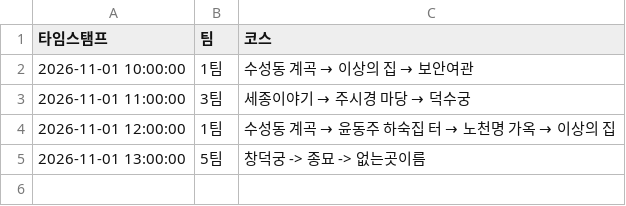
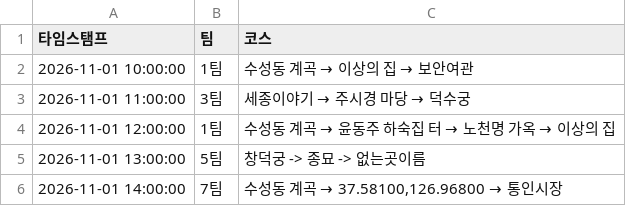
Before and after one commit to chjk86/jnu-dapsa-map, a CSV file: sample-courses.csv, drawn as a sheet.

```diff
--- a/sample-courses.csv
+++ b/sample-courses.csv
@@ -5 +5,2 @@
 2026-11-01 13:00:00,5팀,창덕궁 -> 종묘 -> 없는곳이름
+2026-11-01 14:00:00,7팀,"수성동 계곡 → 37.58100,126.96800 → 통인시장"
```
Also changed, not shown: 2 other files.
